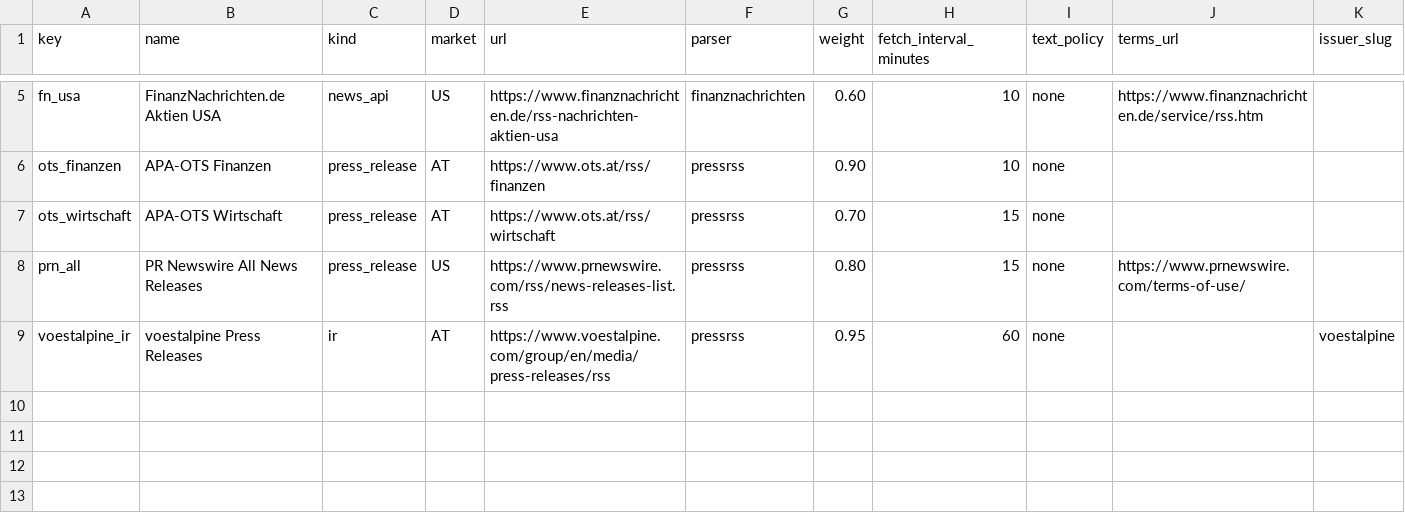
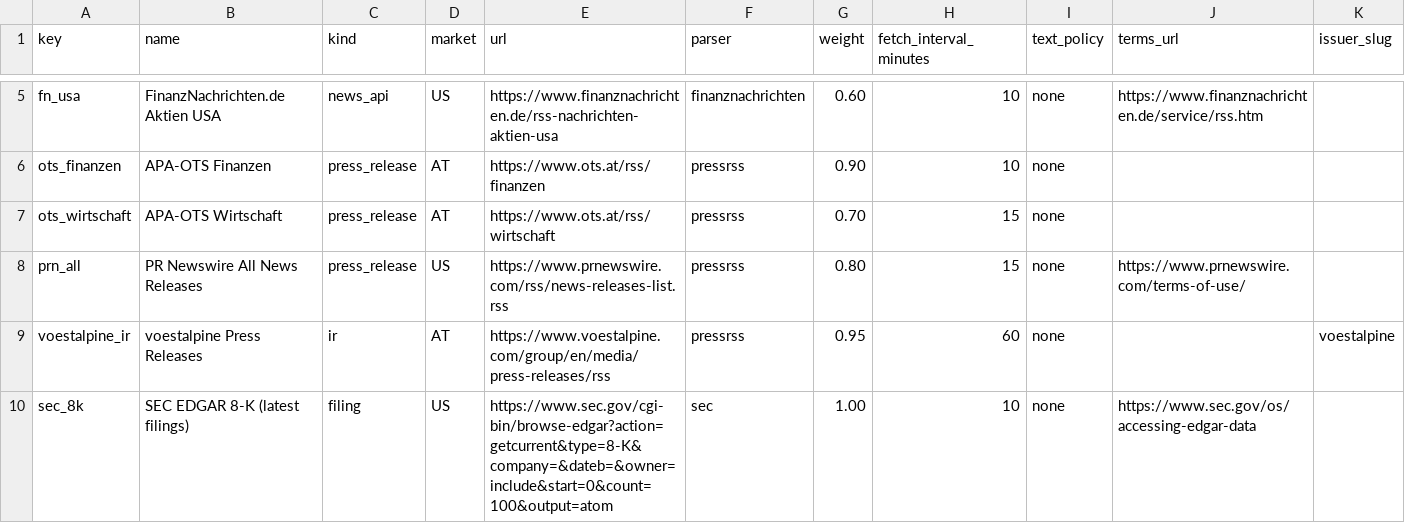
Before and after one commit to rene404/aktien-news, a CSV file: backend/seed/sources.csv, drawn as a sheet; only a part is shown, gaps mark what is left out; the diff names each change by its address in the sheet, - before the commit and + after, or states it on an @@ line.

```diff
--- a/backend/seed/sources.csv
+++ b/backend/seed/sources.csv
+row 10: sec_8k | SEC EDGAR 8-K (latest filings) | filing | US | https://www.sec.gov/cgi-bin/browse-edgar?action=getcurrent&type=8-K&company=&dateb=&owner=include&start=0&count=100&output=atom | sec | 1.00 | 10 | none | https://www.sec.gov/os/accessing-edgar-data
```
Also changed, not shown: 2 other files.
